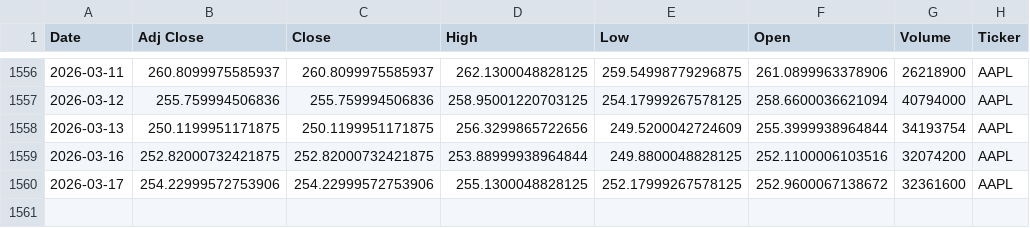
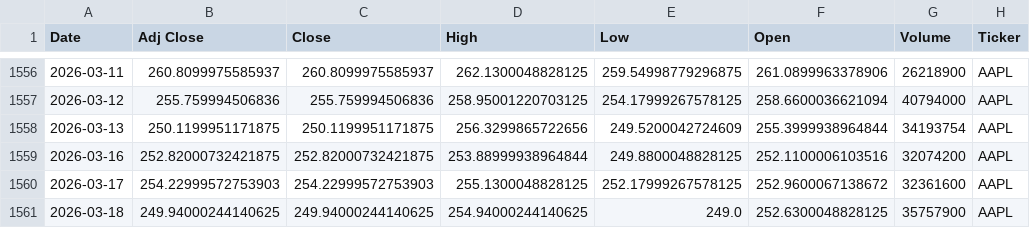
Before and after one commit to Youssef-3Joe/Stock-Market-Analysis, a CSV file: AAPL.csv, drawn as a sheet; only a part is shown, gaps mark what is left out.

```diff
--- a/AAPL.csv
+++ b/AAPL.csv
@@ -1559,2 +1559,3 @@ Date,Adj Close,Close,High,Low,Open,Volume,Ticker
 2026-03-16,252.82000732421875,252.82000732421875,253.88999938964844,249.8800048828125,252.1100006103516,32074200,AAPL
-2026-03-17,254.22999572753906,254.22999572753906,255.1300048828125,252.17999267578125,252.9600067138672,32361600,AAPL
+2026-03-17,254.22999572753903,254.22999572753903,255.1300048828125,252.17999267578125,252.9600067138672,32361600,AAPL
+2026-03-18,249.94000244140625,249.94000244140625,254.94000244140625,249.0,252.6300048828125,35757900,AAPL
```
Also changed, not shown: AMZN.csv, GOLD.csv, 5 other files.
